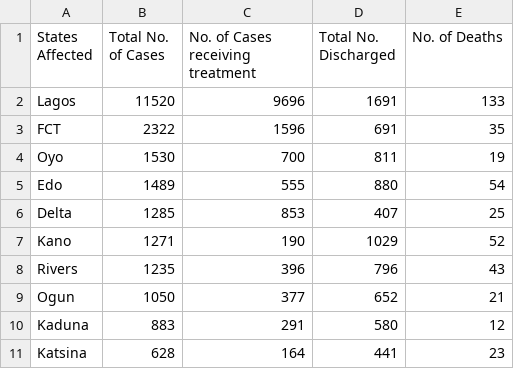
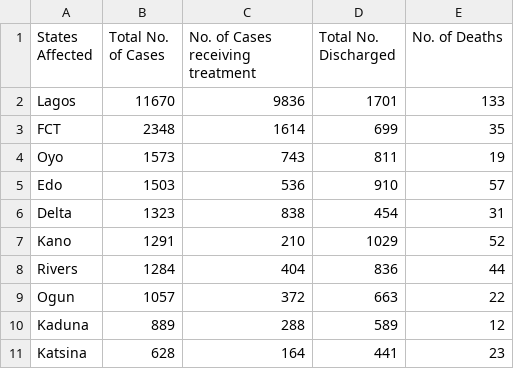
Before and after one commit to DamilolaAjayi/Covid19-NG-Tracker, a CSV file: src/main/resources/COVID19 Data.csv, drawn as a sheet; only a part is shown; the diff covers the shown part only.

Commit message:
Update COVID19 data

```diff
--- a/src/main/resources/COVID19 Data.csv
+++ b/src/main/resources/COVID19 Data.csv
@@ -1,11 +1,11 @@
 States Affected,Total No. of Cases,No. of Cases receiving treatment,Total No. Discharged,No. of Deaths
-Lagos,11520,9696,1691,133
-FCT,2322,1596,691,35
-Oyo,1530,700,811,19
-Edo,1489,555,880,54
-Delta,1285,853,407,25
-Kano,1271,190,1029,52
-Rivers,1235,396,796,43
-Ogun,1050,377,652,21
-Kaduna,883,291,580,12
+Lagos,11670,9836,1701,133
+FCT,2348,1614,699,35
+Oyo,1573,743,811,19
+Edo,1503,536,910,57
+Delta,1323,838,454,31
+Kano,1291,210,1029,52
+Rivers,1284,404,836,44
+Ogun,1057,372,663,22
+Kaduna,889,288,589,12
 Katsina,628,164,441,23
```
Also changed, not shown: 1 added row, 1 removed row, 1 moved row and 35 edited cells elsewhere in this file.
